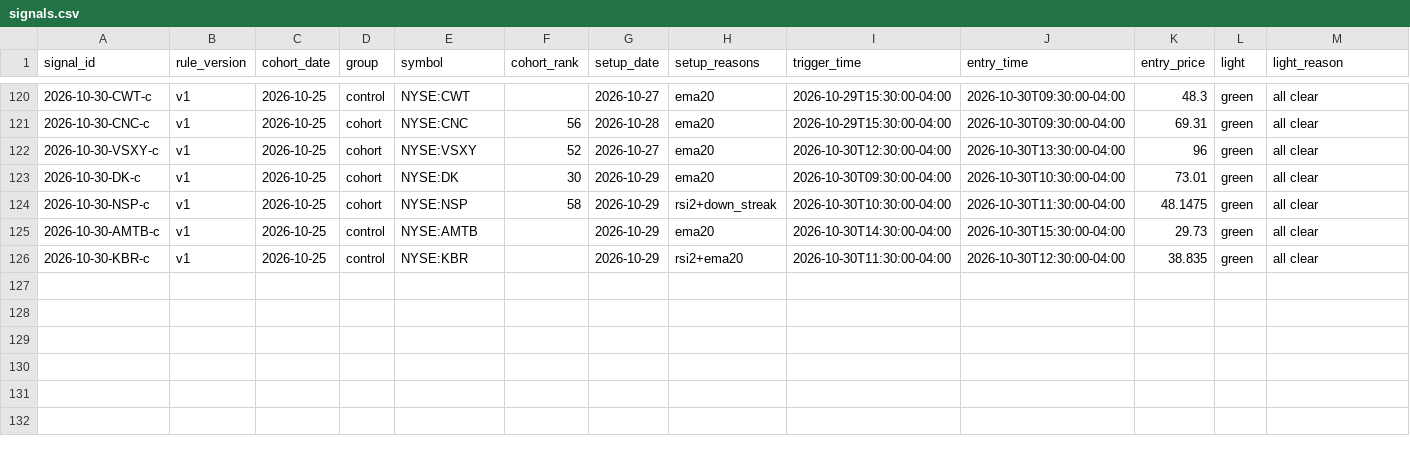
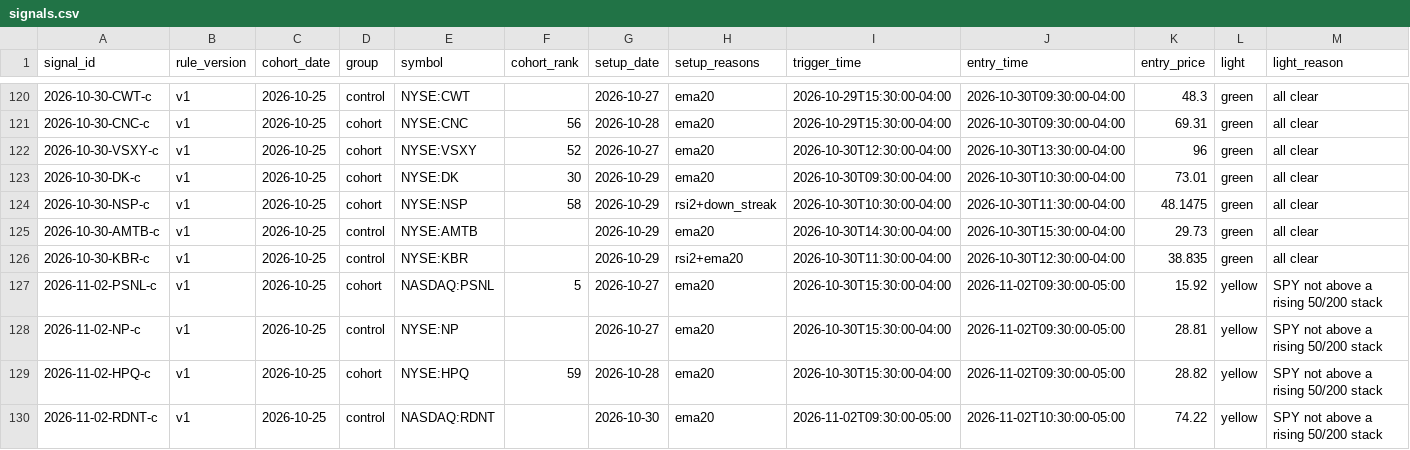
Before and after one commit to Topcat357/Strong-Stock-Lab, a CSV file: data/signals.csv, drawn as a sheet; only a part is shown, gaps mark what is left out; rows hold the shown columns only; the diff names each change by its address in the sheet, - before the commit and + after, or states it on an @@ line.

```diff
--- a/data/signals.csv
+++ b/data/signals.csv
+row 127: 2026-11-02-PSNL-c | v1 | 2026-10-25 | cohort | NASDAQ:PSNL | 5 | 2026-10-27 | ema20 | 2026-10-30T15:30:00-04:00 | 2026-11-02T09:30:00-05:00 | 15.92 | yellow | SPY not above a rising 50/200 stack
+row 128: 2026-11-02-NP-c | v1 | 2026-10-25 | control | NYSE:NP |  | 2026-10-27 | ema20 | 2026-10-30T15:30:00-04:00 | 2026-11-02T09:30:00-05:00 | 28.81 | yellow | SPY not above a rising 50/200 stack
+row 129: 2026-11-02-HPQ-c | v1 | 2026-10-25 | cohort | NYSE:HPQ | 59 | 2026-10-28 | ema20 | 2026-10-30T15:30:00-04:00 | 2026-11-02T09:30:00-05:00 | 28.82 | yellow | SPY not above a rising 50/200 stack
+row 130: 2026-11-02-RDNT-c | v1 | 2026-10-25 | control | NASDAQ:RDNT |  | 2026-10-30 | ema20 | 2026-11-02T09:30:00-05:00 | 2026-11-02T10:30:00-05:00 | 74.22 | yellow | SPY not above a rising 50/200 stack
```
Also changed, not shown: data/macro.csv, data/news_tags.csv, 5 other files.
